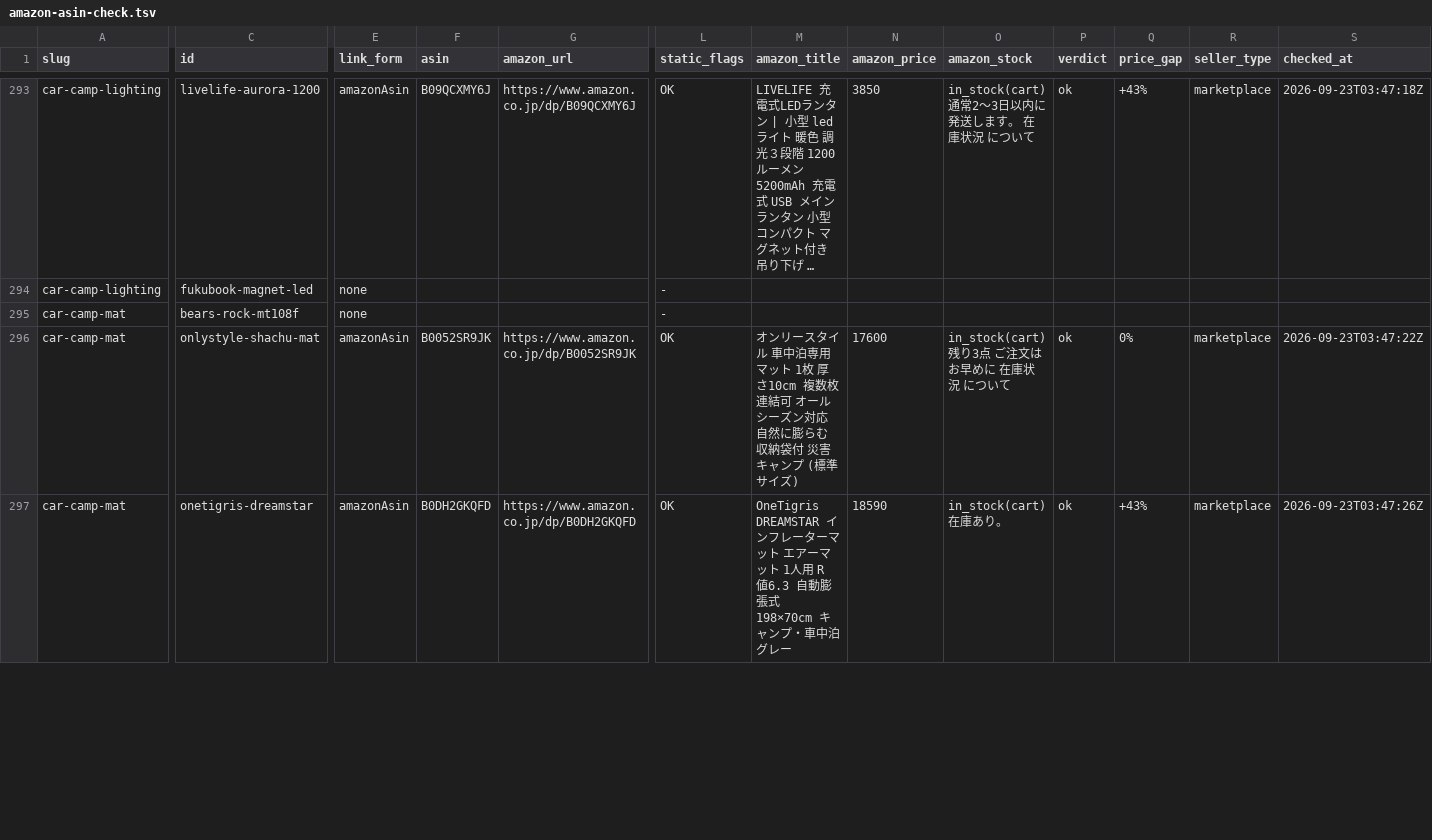
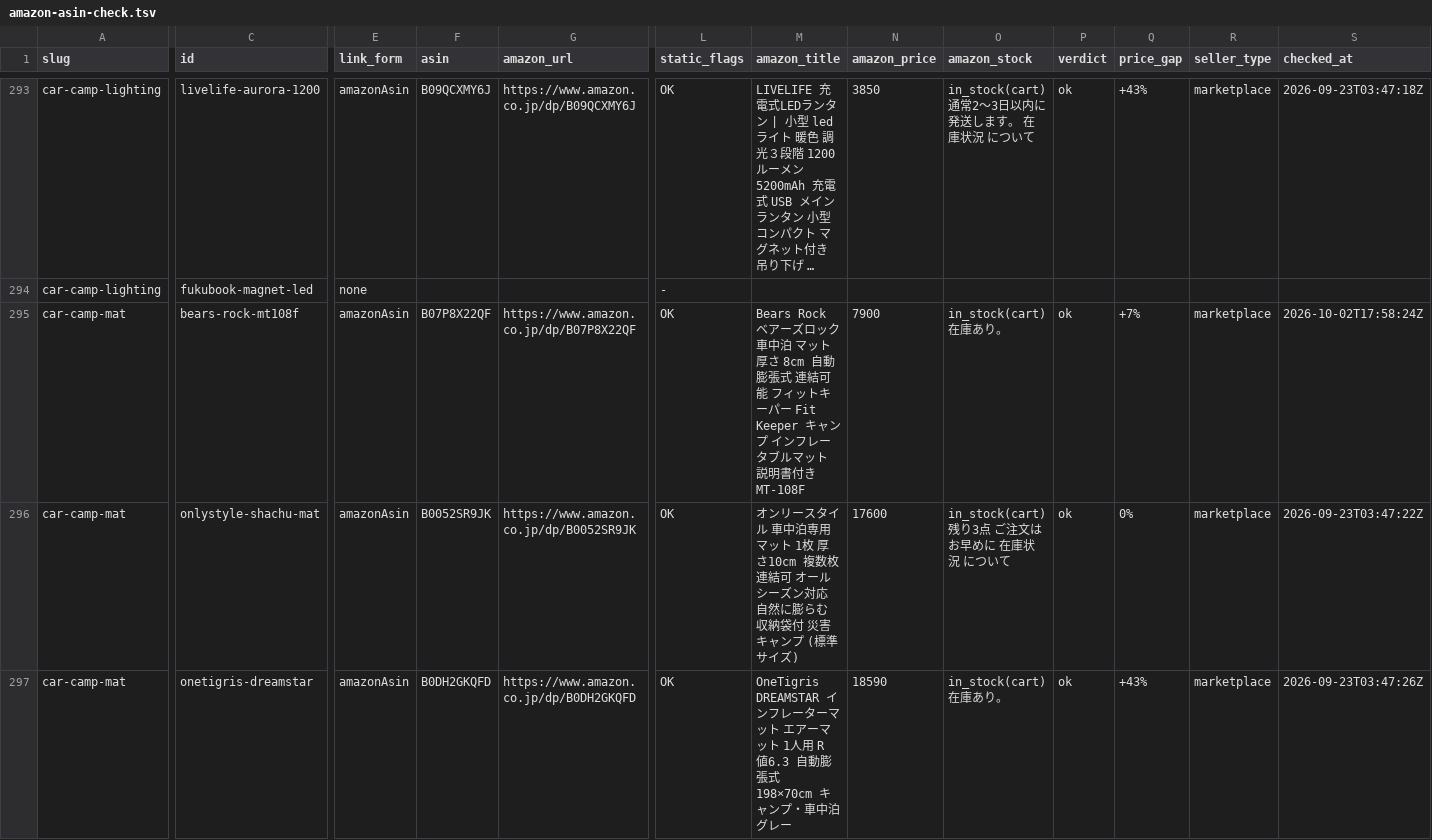
Before and after one commit to tanoue-boop/camp-kit-guide, a TSV file: _file/amazon-asin-check.tsv, drawn as a sheet; only a part is shown, gaps mark what is left out; long unchanged cells end in …; the diff covers the shown part only; the diff names each change by its address in the sheet, - before the commit and + after, or states it on an @@ line.

Commit message:
fix: 記事単位 M02 car-camp-mat の Amazon 3枚設置と camp-oil-stove 第1位の仕様固定（campkit-20261003-M02）

```diff
--- a/_file/amazon-asin-check.tsv
+++ b/_file/amazon-asin-check.tsv
-E295 (link_form): none
+E295 (link_form): amazonAsin
-F295 (asin): (empty)
+F295 (asin): B07P8X22QF
-G295 (amazon_url): (empty)
+G295 (amazon_url): https://www.amazon.co.jp/dp/B07P8X22QF
-L295 (static_flags): -
+L295 (static_flags): OK
-M295 (amazon_title): (empty)
+M295 (amazon_title): Bears Rock ベアーズロック 車中泊 マット 厚さ 8cm 自動膨張式 連結可能 フィットキーパー Fit Keeper キャンプ インフレータブルマット 説明書付き MT-108F
-N295 (amazon_price): (empty)
+N295 (amazon_price): 7900
-O295 (amazon_stock): (empty)
+O295 (amazon_stock): in_stock(cart) 在庫あり。
-P295 (verdict): (empty)
+P295 (verdict): ok
-Q295 (price_gap): (empty)
+Q295 (price_gap): +7%
-R295 (seller_type): (empty)
+R295 (seller_type): marketplace
-S295 (checked_at): (empty)
+S295 (checked_at): 2026-10-02T17:58:24Z
```
Also changed, not shown: 29 edited cells elsewhere in this file, _file/article-fix-backlog.tsv, 3 other files.
